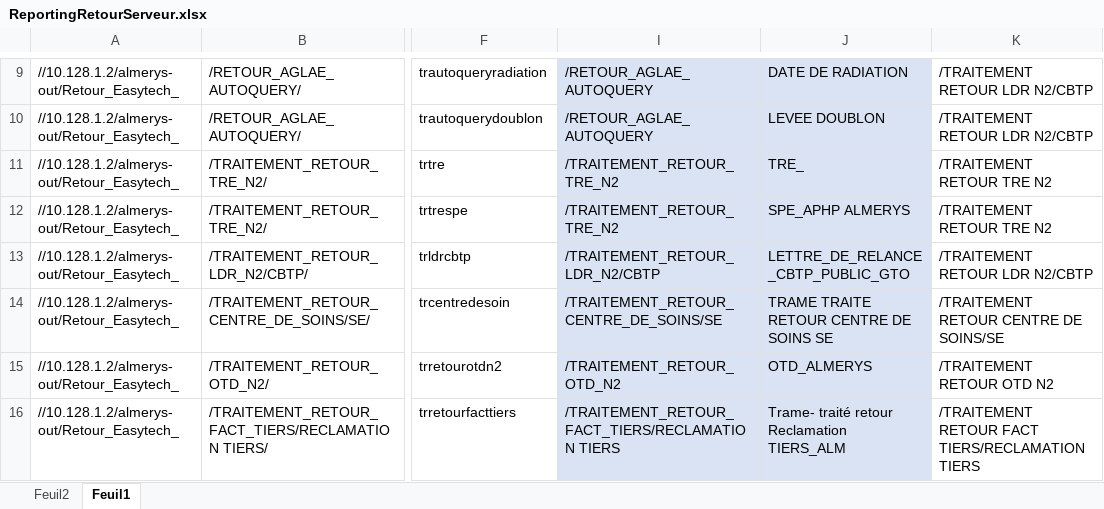
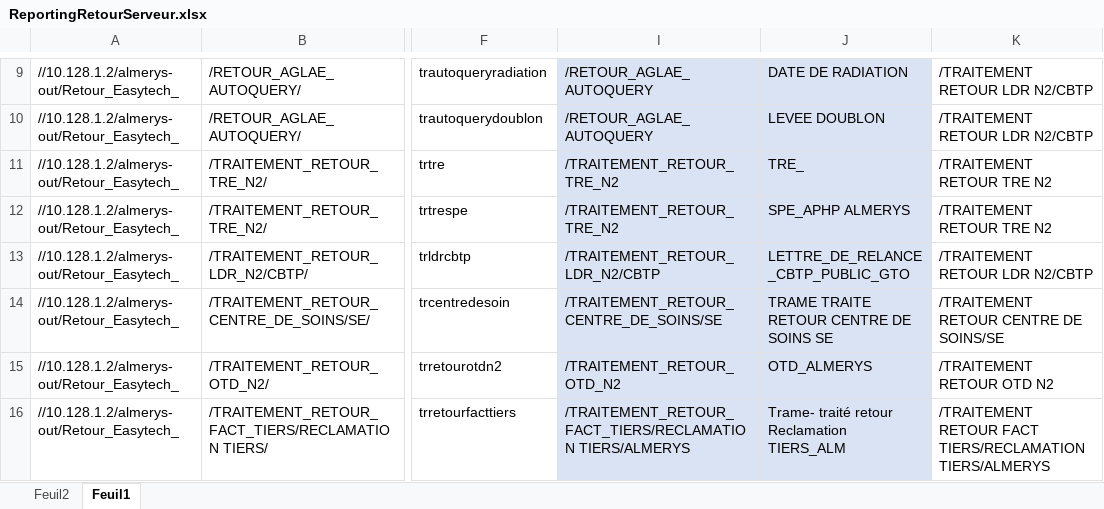
Before and after one commit to FelanaRakotoarijaona/Automatisation-reporting, an Excel workbook: ReportingRetourServeur.xlsx, sheet Feuil1, drawn as a sheet; only a part is shown, gaps mark what is left out; values as stored, in another font and other column widths than the file's, no borders; the diff names each change by its address in the sheet, - before the commit and + after, or states it on an @@ line.

Commit message:
'frfjujI'

```diff
--- a/ReportingRetourServeur.xlsx (sheet Feuil1)
+++ b/ReportingRetourServeur.xlsx (sheet Feuil1)
-I16: /TRAITEMENT_RETOUR_FACT_TIERS/RECLAMATION TIERS
+I16: /TRAITEMENT_RETOUR_FACT_TIERS/RECLAMATION TIERS/ALMERYS
-K16: …FACT TIERS/RECLAMATION TIERS
+K16: …FACT TIERS/RECLAMATION TIERS/ALMERYS
```
